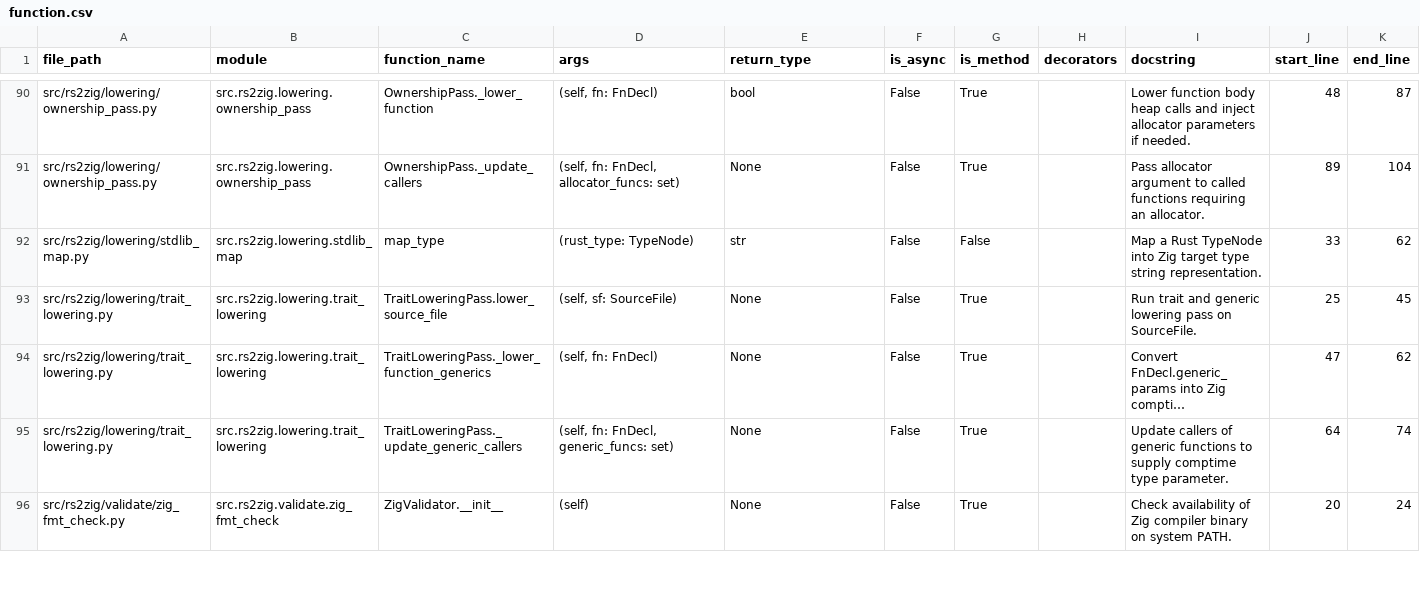
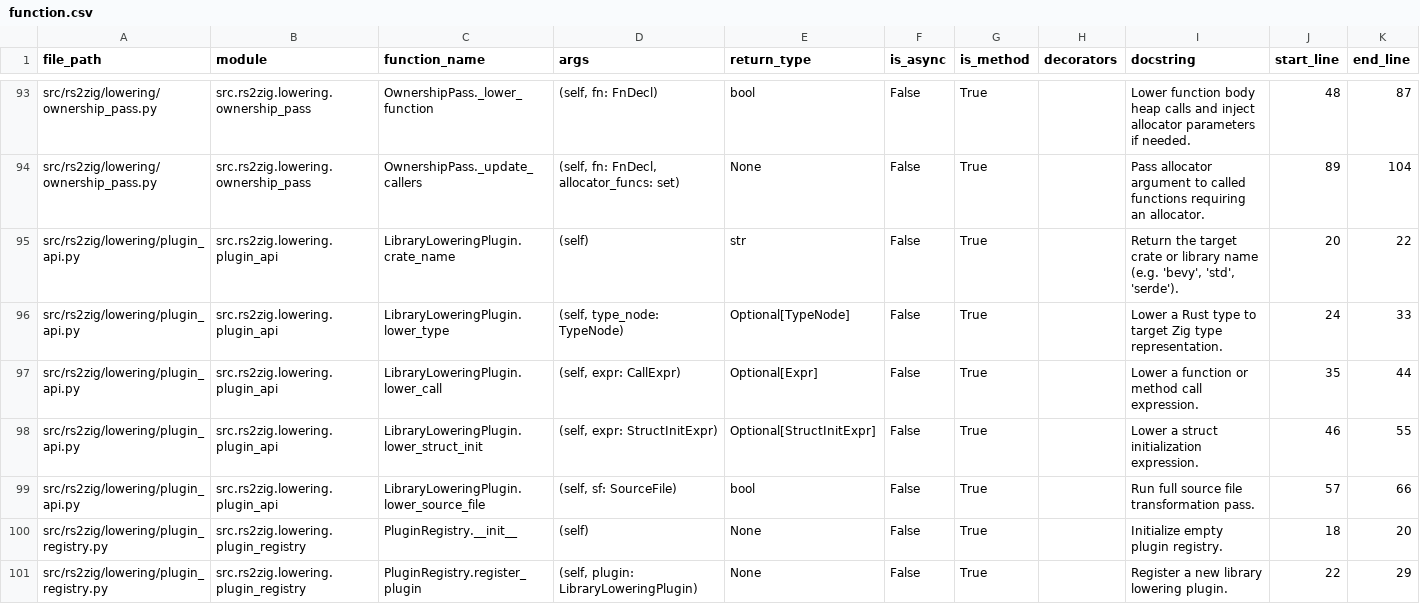
Before and after one commit to DaikyXendo/rs2zig, a CSV file: data/rs2zig/function.csv, drawn as a sheet; only a part is shown, gaps mark what is left out; the shorter side is filled out with more unchanged rows; long unchanged cells end in …; the diff covers the shown part only; the diff names each change by its address in the sheet, - before the commit and + after, or states it on an @@ line.

Commit message:
Plugin API & Dynamic Registry; Modulize Bevy ECS...

```diff
--- a/data/rs2zig/function.csv
+++ b/data/rs2zig/function.csv
+row 95: src/rs2zig/lowering/plugin_api.py | src.rs2zig.lowering.plugin_api | LibraryLoweringPlugin.crate_name | (self) | str | False | True |  | Return the target crate or library name (e.g. 'bevy', 'std', 'serde'). | 20 | 22
+row 96: src/rs2zig/lowering/plugin_api.py | src.rs2zig.lowering.plugin_api | LibraryLoweringPlugin.lower_type | (self, type_node: TypeNode) | Optional[TypeNode] | False | True |  | Lower a Rust type to target Zig type representation. | 24 | 33
+row 97: src/rs2zig/lowering/plugin_api.py | src.rs2zig.lowering.plugin_api | LibraryLoweringPlugin.lower_call | (self, expr: CallExpr) | Optional[Expr] | False | True |  | Lower a function or method call expression. | 35 | 44
+row 98: src/rs2zig/lowering/plugin_api.py | src.rs2zig.lowering.plugin_api | LibraryLoweringPlugin.lower_struct_init | (self, expr: StructInitExpr) | Optional[StructInitExpr] | False | True |  | Lower a struct initialization expression. | 46 | 55
+row 99: src/rs2zig/lowering/plugin_api.py | src.rs2zig.lowering.plugin_api | LibraryLoweringPlugin.lower_source_file | (self, sf: SourceFile) | bool | False | True |  | Run full source file transformation pass. | 57 | 66
+row 100: src/rs2zig/lowering/plugin_registry.py | src.rs2zig.lowering.plugin_registry | PluginRegistry.__init__ | (self) | None | False | True |  | Initialize empty plugin registry. | 18 | 20
+row 101: src/rs2zig/lowering/plugin_registry.py | src.rs2zig.lowering.plugin_registry | PluginRegistry.register_plugin | (self, plugin: LibraryLoweringPlugin) | None | False | True |  | Register a new library lowering plugin. | 22 | 29
```
Also changed, not shown: 8 added rows and 39 edited cells elsewhere in this file, data/rs2zig/class.csv, data/rs2zig/const.csv, 12 other files.
